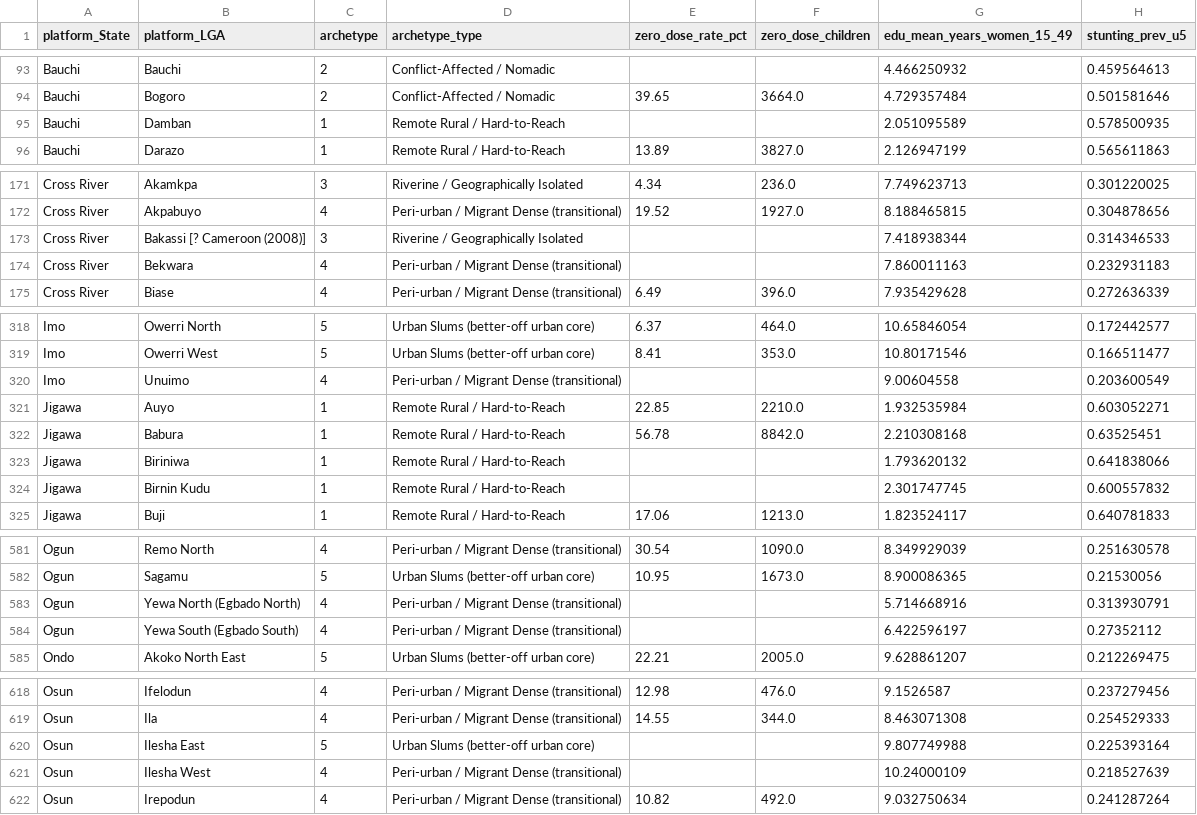
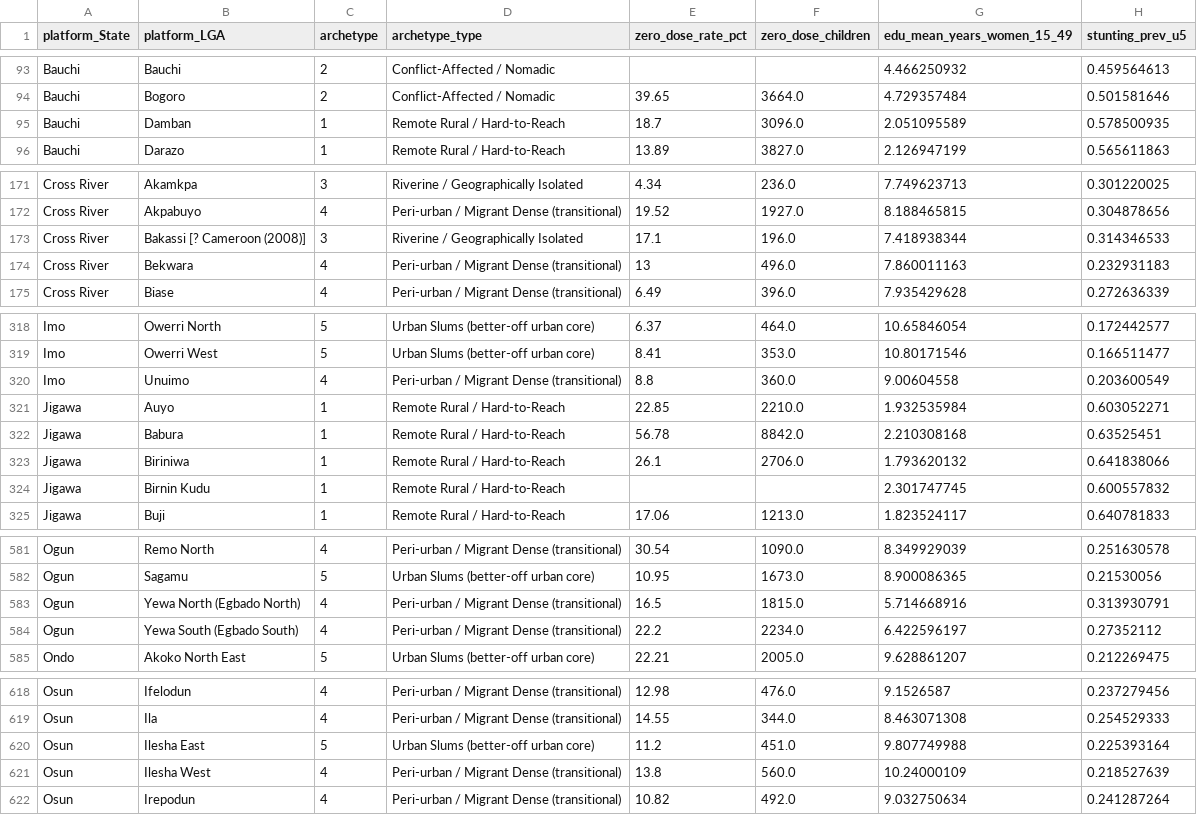
Before and after one commit to onovo007/nphcda-zerodose, a CSV file: data/sample/lga_archetype_master.csv, drawn as a sheet; only a part is shown, gaps mark what is left out; the diff covers the shown part only; the diff names each change by its address in the sheet, - before the commit and + after, or states it on an @@ line.

```diff
--- a/data/sample/lga_archetype_master.csv
+++ b/data/sample/lga_archetype_master.csv
-E95 (zero_dose_rate_pct): (empty)
+E95 (zero_dose_rate_pct): 18.7
-F95 (zero_dose_children): (empty)
+F95 (zero_dose_children): 3096.0
-E173 (zero_dose_rate_pct): (empty)
+E173 (zero_dose_rate_pct): 17.1
-F173 (zero_dose_children): (empty)
+F173 (zero_dose_children): 196.0
-E174 (zero_dose_rate_pct): (empty)
+E174 (zero_dose_rate_pct): 13
-F174 (zero_dose_children): (empty)
+F174 (zero_dose_children): 496.0
-E320 (zero_dose_rate_pct): (empty)
+E320 (zero_dose_rate_pct): 8.8
-F320 (zero_dose_children): (empty)
+F320 (zero_dose_children): 360.0
-E323 (zero_dose_rate_pct): (empty)
+E323 (zero_dose_rate_pct): 26.1
-F323 (zero_dose_children): (empty)
+F323 (zero_dose_children): 2706.0
-E583 (zero_dose_rate_pct): (empty)
+E583 (zero_dose_rate_pct): 16.5
-F583 (zero_dose_children): (empty)
+F583 (zero_dose_children): 1815.0
-E584 (zero_dose_rate_pct): (empty)
+E584 (zero_dose_rate_pct): 22.2
-F584 (zero_dose_children): (empty)
+F584 (zero_dose_children): 2234.0
-E620 (zero_dose_rate_pct): (empty)
+E620 (zero_dose_rate_pct): 11.2
-F620 (zero_dose_children): (empty)
+F620 (zero_dose_children): 451.0
-E621 (zero_dose_rate_pct): (empty)
+E621 (zero_dose_rate_pct): 13.8
-F621 (zero_dose_children): (empty)
+F621 (zero_dose_children): 560.0
```
Also changed, not shown: 42 edited cells elsewhere in this file, data/sample/lga_archetype_summary.csv.
